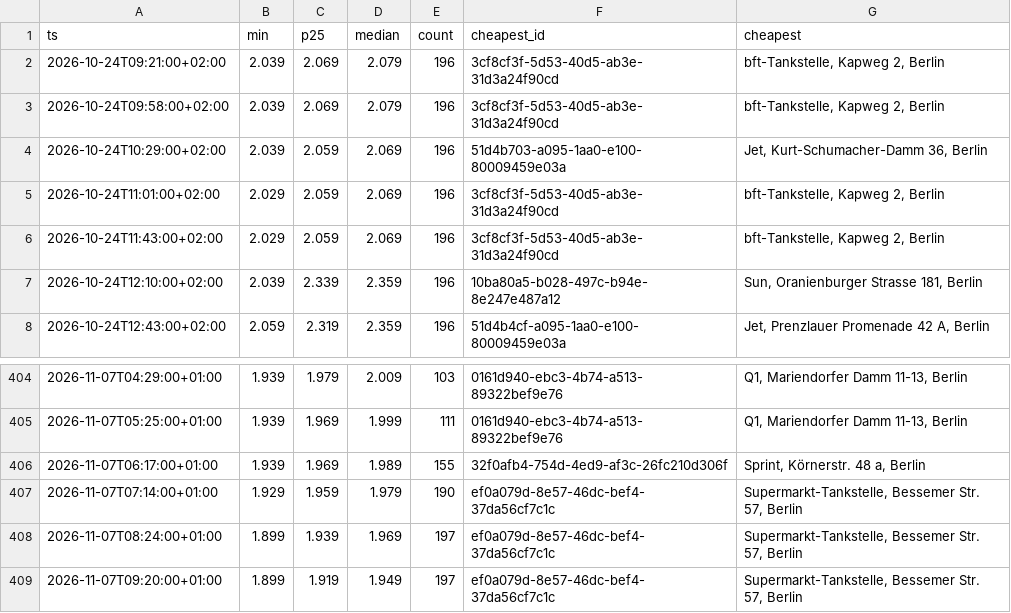
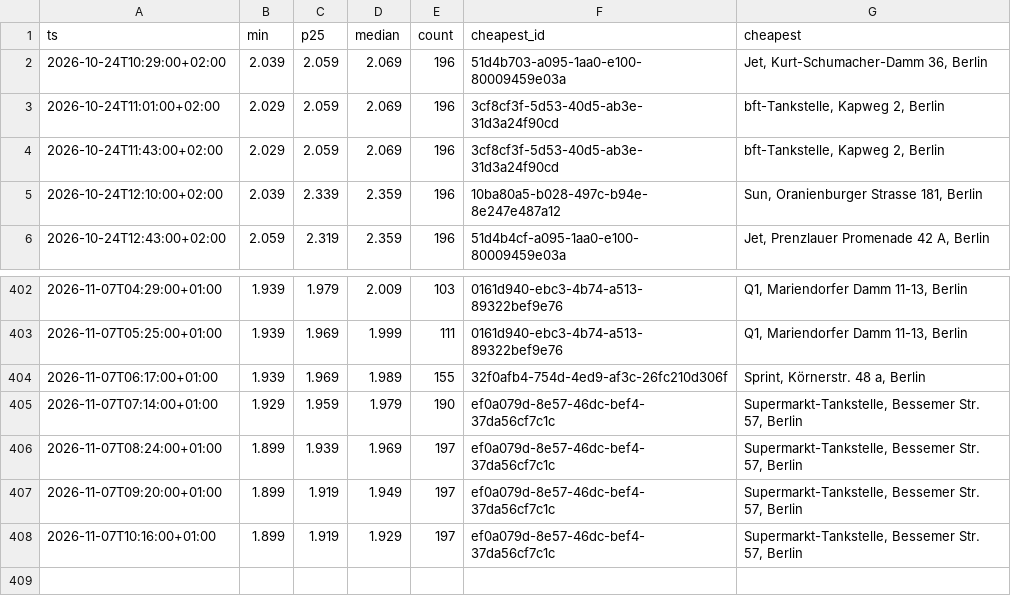
Before and after one commit to robin300992/spritpreis, a CSV file: docs/data/history.csv, drawn as a sheet; only a part is shown, gaps mark what is left out.

```diff
--- a/docs/data/history.csv
+++ b/docs/data/history.csv
@@ -1,4 +1,2 @@
 ts,min,p25,median,count,cheapest_id,cheapest
-2026-10-24T09:21:00+02:00,2.039,2.069,2.079,196,3cf8cf3f-5d53-40d5-ab3e-31d3a24f90cd,"bft-Tankstelle, Kapweg 2, Berlin"
-2026-10-24T09:58:00+02:00,2.039,2.069,2.079,196,3cf8cf3f-5d53-40d5-ab3e-31d3a24f90cd,"bft-Tankstelle, Kapweg 2, Berlin"
 2026-10-24T10:29:00+02:00,2.039,2.059,2.069,196,51d4b703-a095-1aa0-e100-80009459e03a,"Jet, Kurt-Schumacher-Damm 36, Berlin"
@@ -409 +407,2 @@ ts,min,p25,median,count,cheapest_id,cheapest
 2026-11-07T09:20:00+01:00,1.899,1.919,1.949,197,ef0a079d-8e57-46dc-bef4-37da56cf7c1c,"Supermarkt-Tankstelle, Bessemer Str. 57, Berlin"
+2026-11-07T10:16:00+01:00,1.899,1.919,1.929,197,ef0a079d-8e57-46dc-bef4-37da56cf7c1c,"Supermarkt-Tankstelle, Bessemer Str. 57, Berlin"
```
Also changed, not shown: 2 other files.
